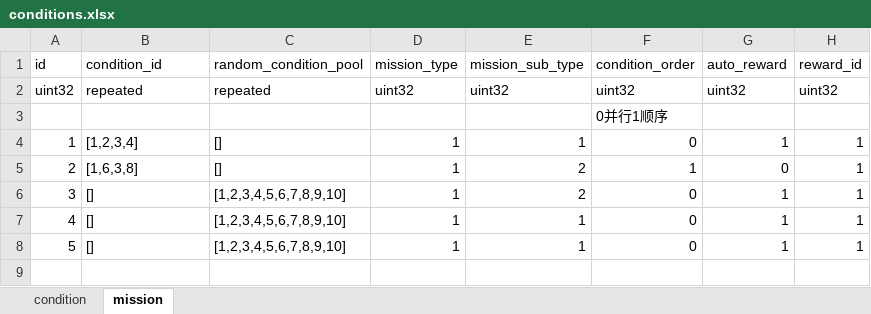
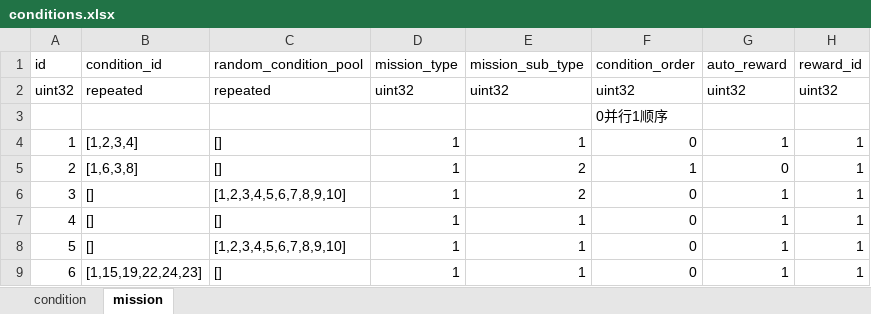
Before and after one commit to luyuancpp/mmorpg, an Excel workbook: bin/config/xlsx/conditions.xlsx, sheet mission, drawn as a sheet; values as stored, in another font and other column widths than the file's, no borders; addresses are those after the commit; the diff names each change by its address in the sheet, - before the commit and + after, or states it on an @@ line.

Commit message:
condition type

```diff
--- a/bin/config/xlsx/conditions.xlsx (sheet mission)
+++ b/bin/config/xlsx/conditions.xlsx (sheet mission)
+row 7: 4 | [] | [] | 1 | 1 | 0 | 1 | 1
@@ column A (id) renumbered from row 8 down @@
-B9 (condition_id): []
+B9 (condition_id): [1,15,19,22,24,23]
-C9 (random_condition_pool): [1,2,3,4,5,6,7,8,9,10]
+C9 (random_condition_pool): []
```
Also changed, not shown: sheet condition, 3 other files.
